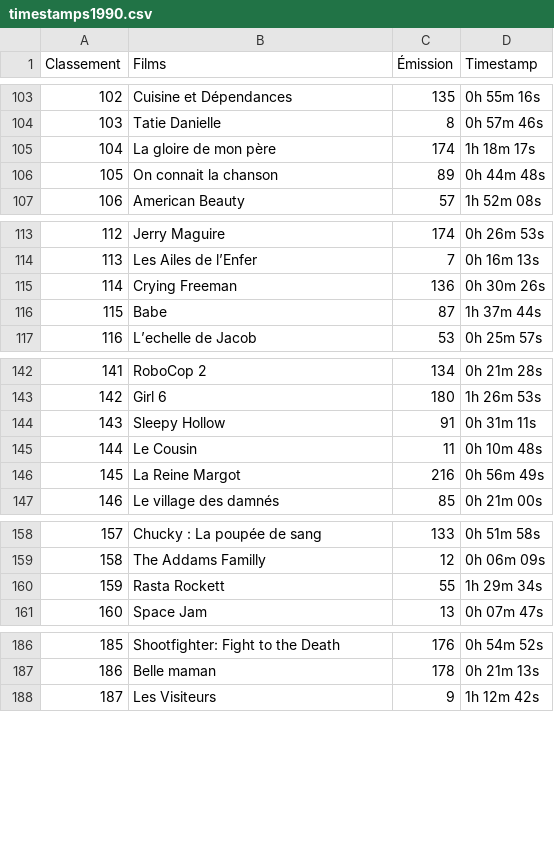
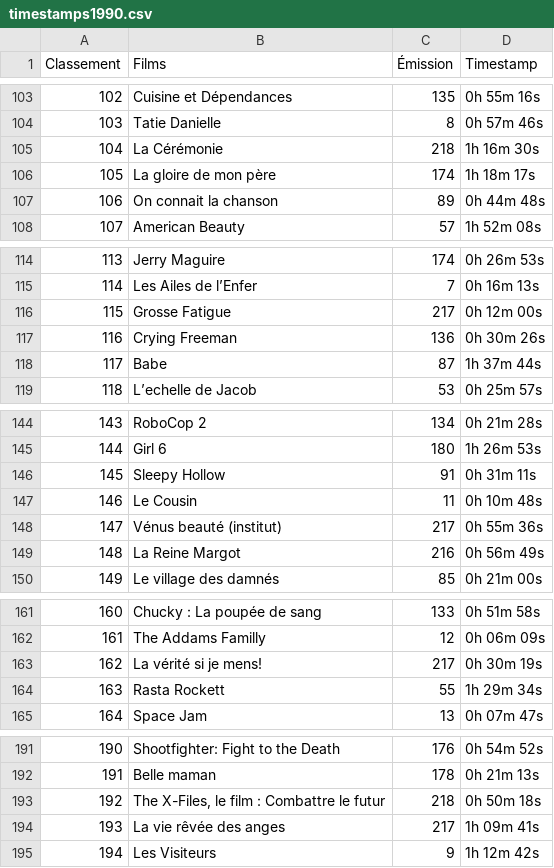
Before and after one commit to supercinemarbre/supercinemarbre.github.io, a CSV file: importer/data/timestamps1990.csv, drawn as a sheet; only a part is shown, gaps mark what is left out; addresses are those after the commit; the diff covers the shown part only; the diff names each change by its address in the sheet, - before the commit and + after, or states it on an @@ line.

```diff
--- a/importer/data/timestamps1990.csv
+++ b/importer/data/timestamps1990.csv
+row 105: 104 | La Cérémonie | 218 | 1h 16m 30s
@@ column A (Classement) renumbered from row 106 down @@
+row 116: 115 | Grosse Fatigue | 217 | 0h 12m 00s
+row 148: 147 | Vénus beauté (institut) | 217 | 0h 55m 36s
+row 163: 162 | La vérité si je mens! | 217 | 0h 30m 19s
+row 193: 192 | The X-Files, le film : Combattre le futur | 218 | 0h 50m 18s
+row 194: 193 | La vie rêvée des anges | 217 | 1h 09m 41s
```
Also changed, not shown: 2 added rows elsewhere in this file, 5 other files.
